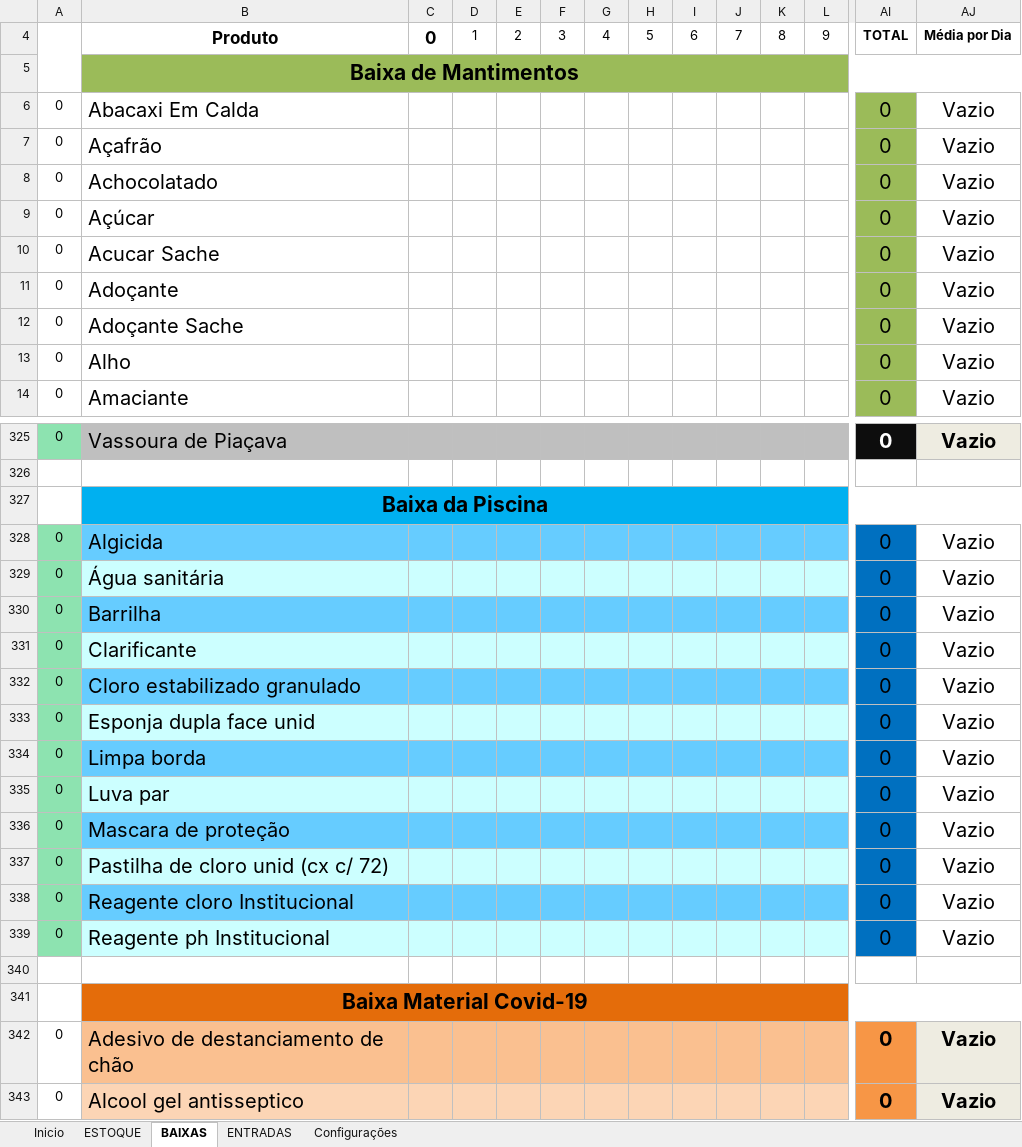
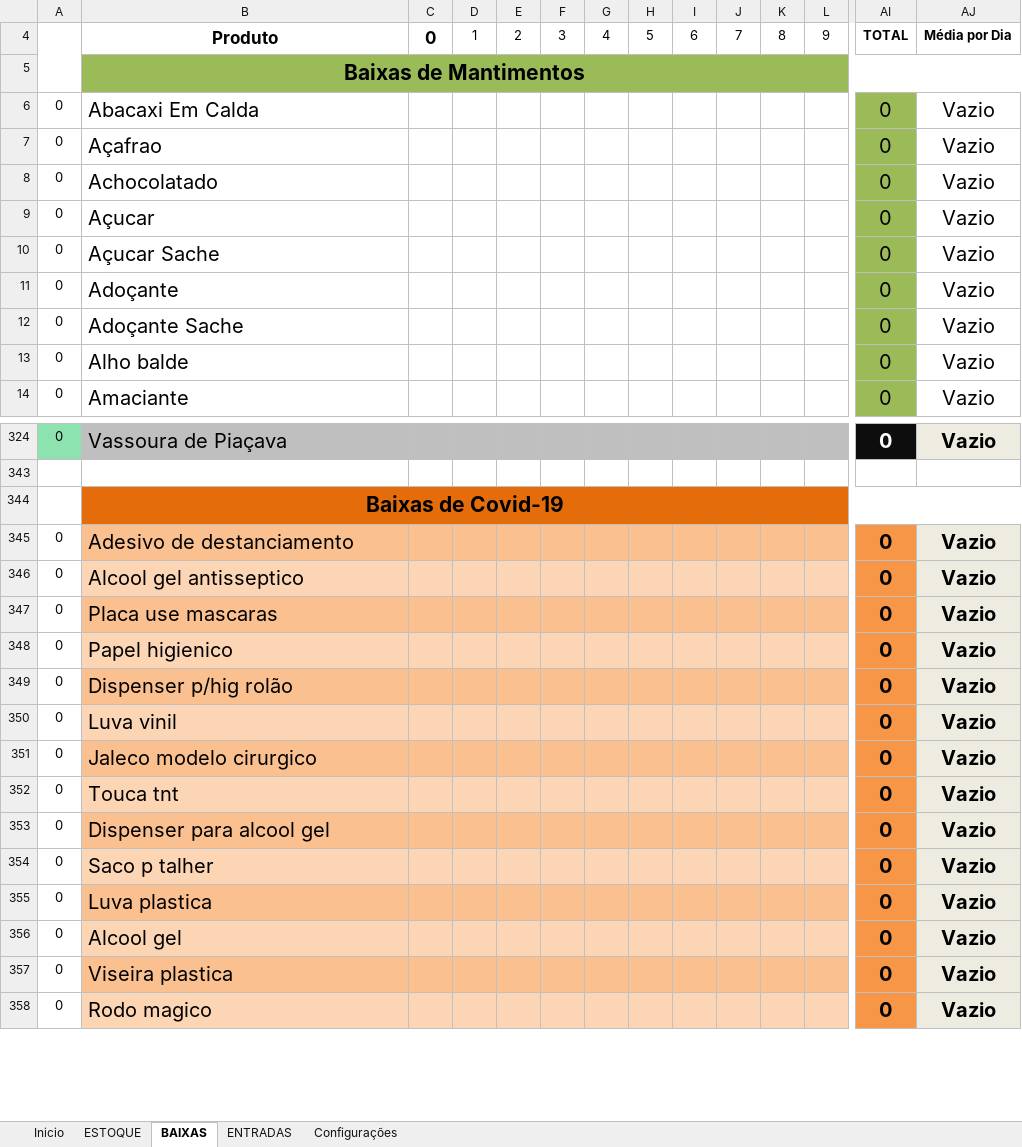
Before and after one commit to TeshoTesho/Controle-de-Estoque-Excel, an Excel workbook: 00 Branco.xlsm, sheet BAIXAS, drawn as a sheet; only a part is shown, gaps mark what is left out; the shorter side is filled out with more unchanged rows; values as stored, in another font and other column widths than the file's, no borders; charts and pictures and conditional formats and table styles not drawn; removed rows and columns are numbered as before the commit, all else as after; rows hold the shown columns only; the diff covers the shown part only; the diff names each change by its address in the sheet, - before the commit and + after, or states it on an @@ line.

```diff
--- a/00 Branco.xlsm (sheet BAIXAS)
+++ b/00 Branco.xlsm (sheet BAIXAS)
-B5: Baixa de Mantimentos
+B5: Baixas de Mantimentos
-B7: Açafrão
+B7: Açafrao
-B9: Açúcar
+B9: Açucar
-B10: Acucar Sache
+B10: Açucar Sache
-B13: Alho
+B13: Alho balde
-B344: Baixa da Piscina
+B344: Baixas de Covid-19
-B344:AJ344 fill: #00B0F0
+B344:AJ344 fill: #E46C0A
-row 328: 0 | Algicida |  |  |  |  |  |  |  |  |  |  | 0 | Vazio
-row 329: 0 | Água sanitária |  |  |  |  |  |  |  |  |  |  | 0 | Vazio
-row 330: 0 | Barrilha |  |  |  |  |  |  |  |  |  |  | 0 | Vazio
-row 331: 0 | Clarificante |  |  |  |  |  |  |  |  |  |  | 0 | Vazio
-row 332: 0 | Cloro estabilizado granulado |  |  |  |  |  |  |  |  |  |  | 0 | Vazio
-row 333: 0 | Esponja dupla face unid |  |  |  |  |  |  |  |  |  |  | 0 | Vazio
-row 334: 0 | Limpa borda |  |  |  |  |  |  |  |  |  |  | 0 | Vazio
-row 335: 0 | Luva par |  |  |  |  |  |  |  |  |  |  | 0 | Vazio
-row 336: 0 | Mascara de proteção |  |  |  |  |  |  |  |  |  |  | 0 | Vazio
-row 337: 0 | Pastilha de cloro unid (cx c/ 72) |  |  |  |  |  |  |  |  |  |  | 0 | Vazio
-row 338: 0 | Reagente cloro Institucional |  |  |  |  |  |  |  |  |  |  | 0 | Vazio
-row 339: 0 | Reagente ph Institucional |  |  |  |  |  |  |  |  |  |  | 0 | Vazio
-row 340: (empty)
-row 341:  | Baixa Material Covid-19
-B345: Adesivo de destanciamento de chão
+B345: Adesivo de destanciamento
```
Also changed, not shown: 1 removed row, 17 edited cells and cell formats elsewhere in this sheet, sheet ESTOQUE, sheet ENTRADAS, sheet Configurações, sheet Inicio, formulas that keep their value, hidden cells, charts or pictures.
